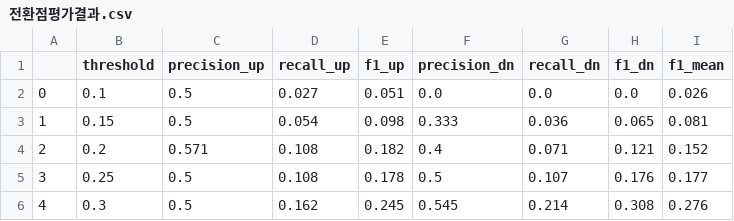
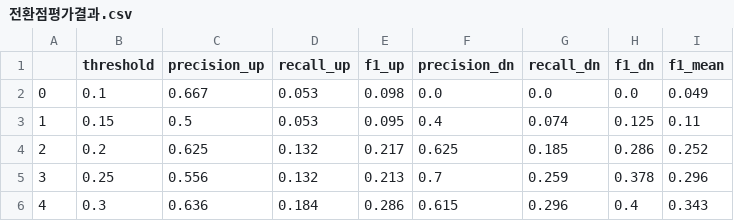
Before and after one commit to krystallinekim/pjt-DataAnalysis-Korean_Real_Estate, a CSV file: data/03_leading_indicators/전환점평가결과.csv, drawn as a sheet; only a part is shown; the diff covers the shown part only.

```diff
--- a/data/03_leading_indicators/전환점평가결과.csv
+++ b/data/03_leading_indicators/전환점평가결과.csv
@@ -1,6 +1,6 @@
 ,threshold,precision_up,recall_up,f1_up,precision_dn,recall_dn,f1_dn,f1_mean
-0,0.1,0.5,0.027,0.051,0.0,0.0,0.0,0.026
-1,0.15,0.5,0.054,0.098,0.333,0.036,0.065,0.081
-2,0.2,0.571,0.108,0.182,0.4,0.071,0.121,0.152
-3,0.25,0.5,0.108,0.178,0.5,0.107,0.176,0.177
-4,0.3,0.5,0.162,0.245,0.545,0.214,0.308,0.276
+0,0.1,0.667,0.053,0.098,0.0,0.0,0.0,0.049
+1,0.15,0.5,0.053,0.095,0.4,0.074,0.125,0.11
+2,0.2,0.625,0.132,0.217,0.625,0.185,0.286,0.252
+3,0.25,0.556,0.132,0.213,0.7,0.259,0.378,0.296
+4,0.3,0.636,0.184,0.286,0.615,0.296,0.4,0.343
```
Also changed, not shown: 90 edited cells elsewhere in this file, 4 other files.
